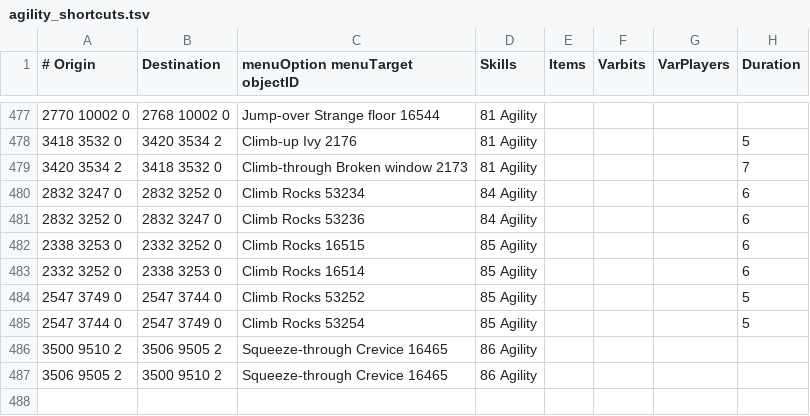
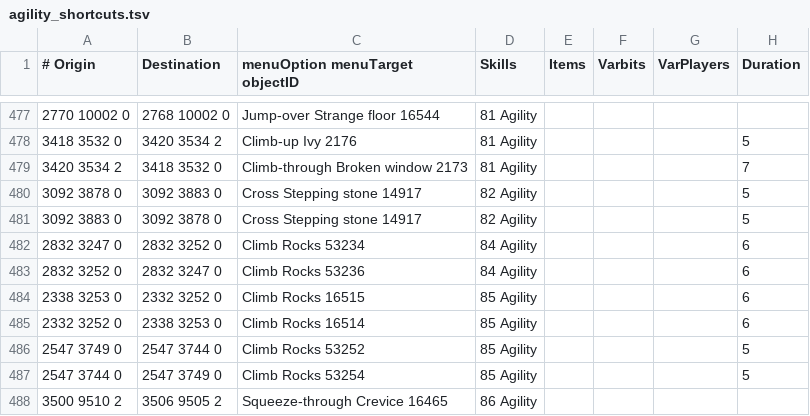
Before and after one commit to wvanderp/shortest-path, a TSV file: src/main/resources/transports/agility_shortcuts.tsv, drawn as a sheet; only a part is shown, gaps mark what is left out; the shorter side is filled out with more unchanged rows.

Commit message:
82 agility Cross Stepping stone (Lava Maze)

```diff
--- a/src/main/resources/transports/agility_shortcuts.tsv
+++ b/src/main/resources/transports/agility_shortcuts.tsv
@@ -479,2 +479,4 @@
 3420 3534 2	3418 3532 0	Climb-through Broken window 2173	81 Agility				7
+3092 3878 0	3092 3883 0	Cross Stepping stone 14917	82 Agility				5
+3092 3883 0	3092 3878 0	Cross Stepping stone 14917	82 Agility				5
 2832 3247 0	2832 3252 0	Climb Rocks 53234	84 Agility				6
```
